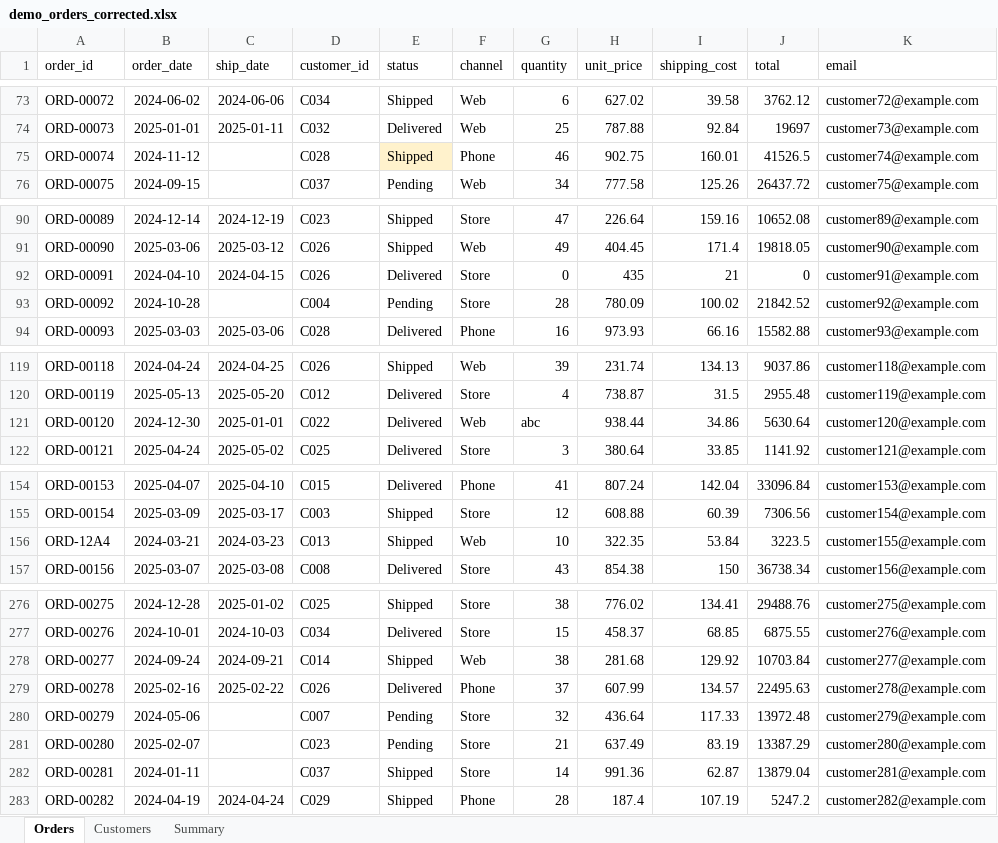
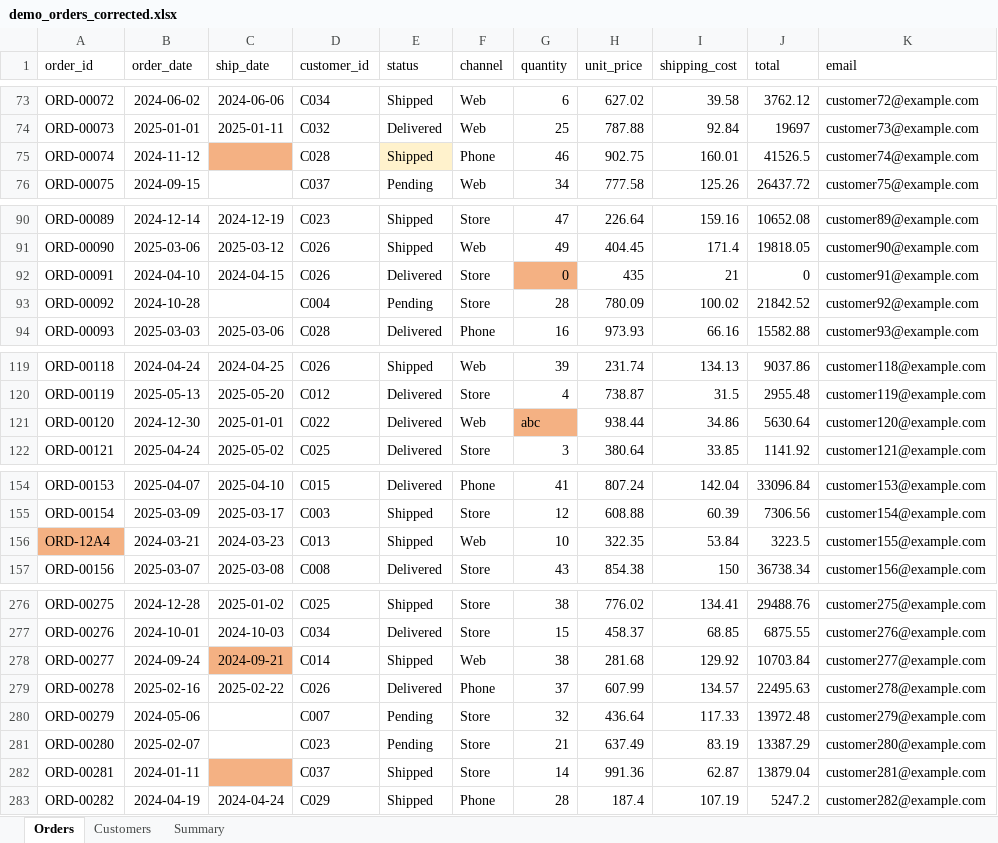
Before and after one commit to Gaurang2904/IloveCSV, an Excel workbook: reports/demo/demo_orders_corrected.xlsx, sheet Orders, drawn as a sheet; only a part is shown, gaps mark what is left out; values as stored, in another font and other column widths than the file's, no borders; the diff covers the shown part only; the diff names each change by its address in the sheet, - before the commit and + after, or states it on an @@ line.

```diff
--- a/reports/demo/demo_orders_corrected.xlsx (sheet Orders)
+++ b/reports/demo/demo_orders_corrected.xlsx (sheet Orders)
-C75 fill: none
+C75 fill: #F4B183
-G92 fill: none
+G92 fill: #F4B183
-G121 fill: none
+G121 fill: #F4B183
-A156 fill: none
+A156 fill: #F4B183
-C278 fill: none
+C278 fill: #F4B183
-C282 fill: none
+C282 fill: #F4B183
```
Also changed, not shown: cell formats elsewhere in this sheet, examples/demo_orders.xlsx, reports/demo/demo_orders_audit.xlsx, 23 other files.
